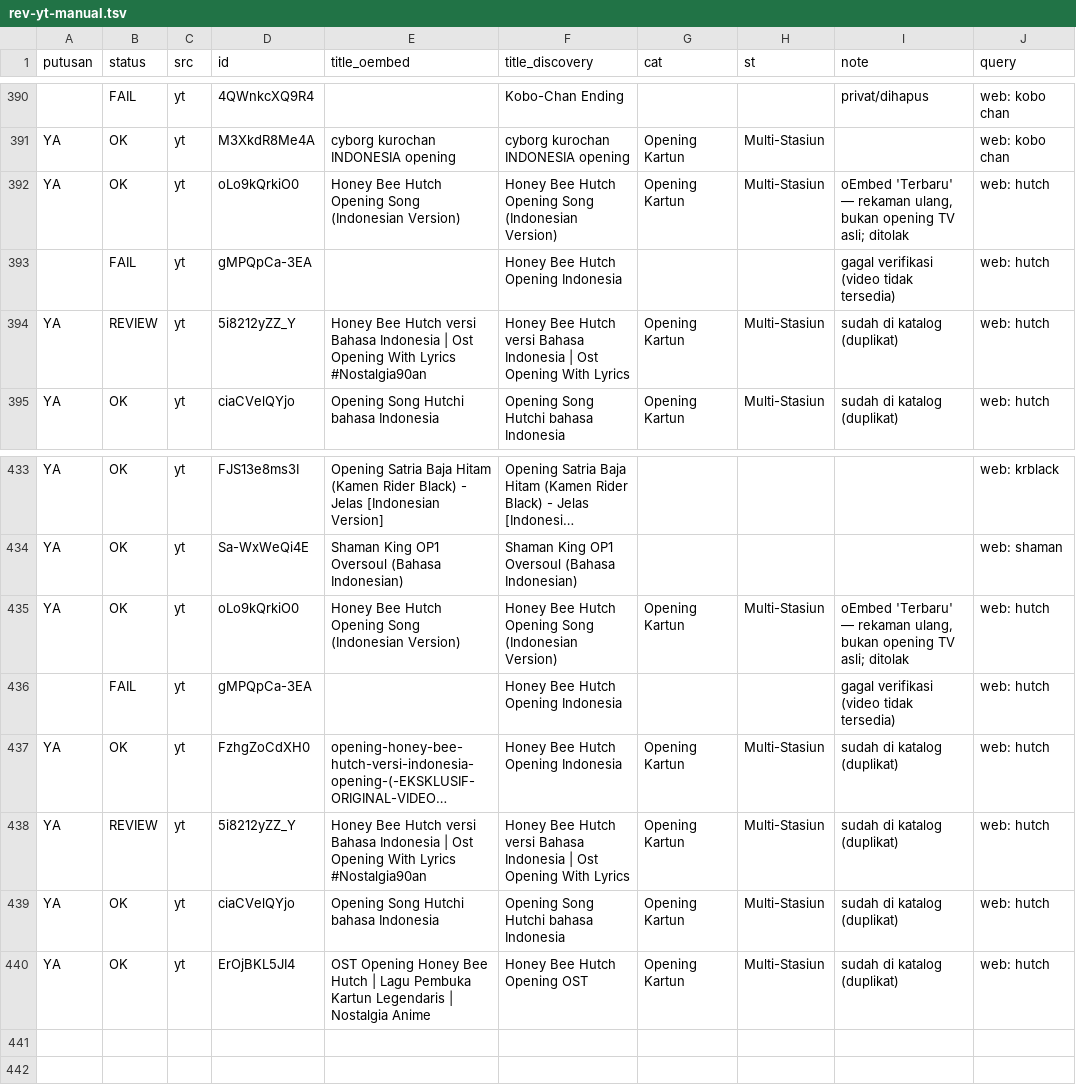
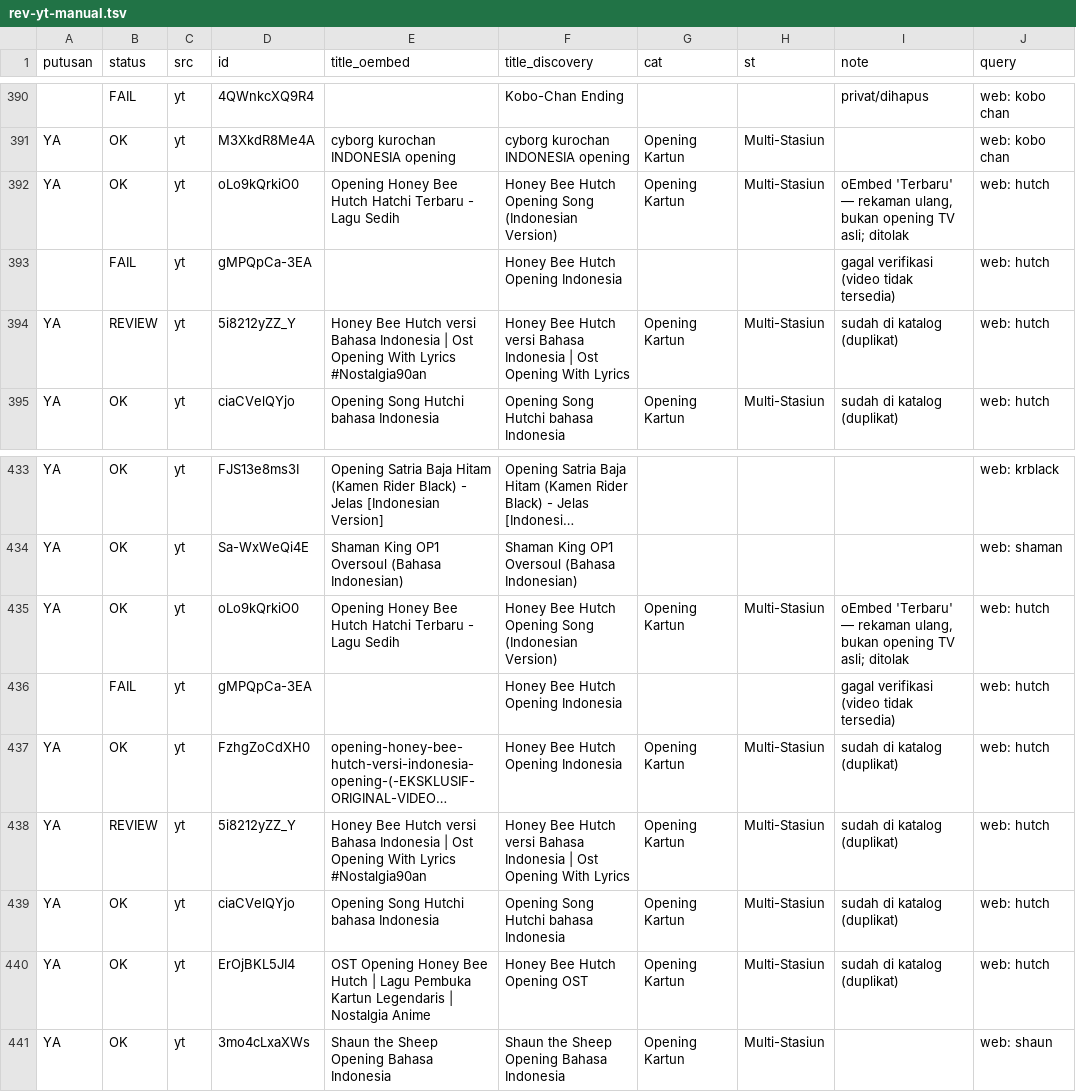
Before and after one commit to Llunatics/siar, a TSV file: scripts/cand/rev-yt-manual.tsv, drawn as a sheet; only a part is shown, gaps mark what is left out; long unchanged cells end in …; the diff names each change by its address in the sheet, - before the commit and + after, or states it on an @@ line.

Commit message:
audit siklus 163: batch YT shaun +1 (katalog 476)

```diff
--- a/scripts/cand/rev-yt-manual.tsv
+++ b/scripts/cand/rev-yt-manual.tsv
-E392 (title_oembed): Honey Bee Hutch Opening Song (Indonesian Version)
+E392 (title_oembed): Opening Honey Bee Hutch Hatchi Terbaru - Lagu Sedih
-E435 (title_oembed): Honey Bee Hutch Opening Song (Indonesian Version)
+E435 (title_oembed): Opening Honey Bee Hutch Hatchi Terbaru - Lagu Sedih
+row 441: YA | OK | yt | 3mo4cLxaXWs | Shaun the Sheep Opening Bahasa Indonesia | Shaun the Sheep Opening Bahasa Indonesia | Opening Kartun | Multi-Stasiun |  | web: shaun
```
Also changed, not shown: 3 other files.
